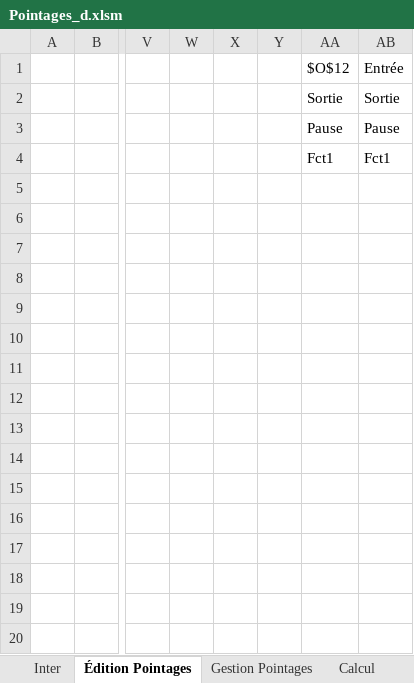
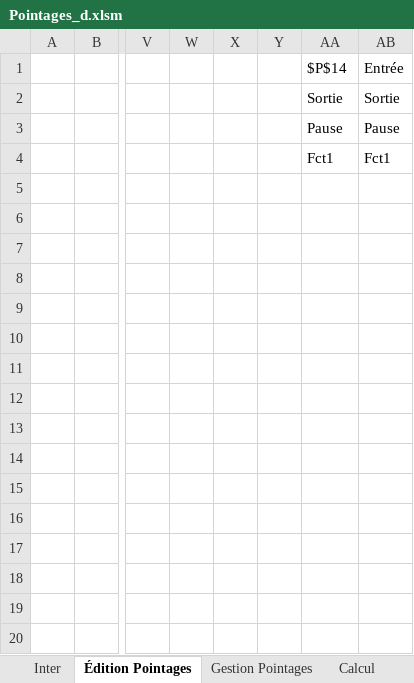
Before and after one commit to avigeilpro/PointagesXL, an Excel workbook: Pointages/Pointages_d.xlsm, sheet Édition Pointages, drawn as a sheet; only a part is shown, gaps mark what is left out; values as stored, in another font and other column widths than the file's, no borders; charts and pictures not drawn; the diff names each change by its address in the sheet, - before the commit and + after, or states it on an @@ line.

Commit message:
Gestion Ind Repas
ajout de la validation des pointage Ind Rep + affichage dans la liste principale

```diff
--- a/Pointages/Pointages_d.xlsm (sheet Édition Pointages)
+++ b/Pointages/Pointages_d.xlsm (sheet Édition Pointages)
-AA1: $O$12
+AA1: $P$14
```
Also changed, not shown: sheet Inter, sheet Recap, sheet FHebdo, charts or pictures.
